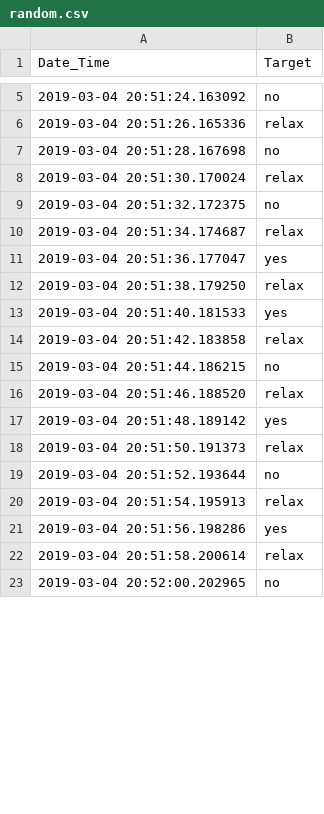
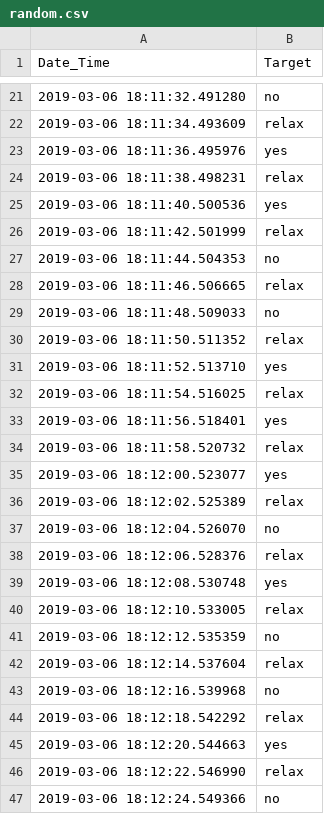
Before and after one commit to RoamEasy/emg-deep-learning, a CSV file: data/random.csv, drawn as a sheet; only a part is shown, gaps mark what is left out; the diff covers the shown part only.

```diff
--- a/data/random.csv
+++ b/data/random.csv
@@ -5,19 +21,27 @@ Date_Time,Target
-2019-03-04 20:51:24.163092,no
-2019-03-04 20:51:26.165336,relax
-2019-03-04 20:51:28.167698,no
-2019-03-04 20:51:30.170024,relax
-2019-03-04 20:51:32.172375,no
-2019-03-04 20:51:34.174687,relax
-2019-03-04 20:51:36.177047,yes
-2019-03-04 20:51:38.179250,relax
-2019-03-04 20:51:40.181533,yes
-2019-03-04 20:51:42.183858,relax
-2019-03-04 20:51:44.186215,no
-2019-03-04 20:51:46.188520,relax
-2019-03-04 20:51:48.189142,yes
-2019-03-04 20:51:50.191373,relax
-2019-03-04 20:51:52.193644,no
-2019-03-04 20:51:54.195913,relax
-2019-03-04 20:51:56.198286,yes
-2019-03-04 20:51:58.200614,relax
-2019-03-04 20:52:00.202965,no
+2019-03-06 18:11:32.491280,no
+2019-03-06 18:11:34.493609,relax
+2019-03-06 18:11:36.495976,yes
+2019-03-06 18:11:38.498231,relax
+2019-03-06 18:11:40.500536,yes
+2019-03-06 18:11:42.501999,relax
+2019-03-06 18:11:44.504353,no
+2019-03-06 18:11:46.506665,relax
+2019-03-06 18:11:48.509033,no
+2019-03-06 18:11:50.511352,relax
+2019-03-06 18:11:52.513710,yes
+2019-03-06 18:11:54.516025,relax
+2019-03-06 18:11:56.518401,yes
+2019-03-06 18:11:58.520732,relax
+2019-03-06 18:12:00.523077,yes
+2019-03-06 18:12:02.525389,relax
+2019-03-06 18:12:04.526070,no
+2019-03-06 18:12:06.528376,relax
+2019-03-06 18:12:08.530748,yes
+2019-03-06 18:12:10.533005,relax
+2019-03-06 18:12:12.535359,no
+2019-03-06 18:12:14.537604,relax
+2019-03-06 18:12:16.539968,no
+2019-03-06 18:12:18.542292,relax
+2019-03-06 18:12:20.544663,yes
+2019-03-06 18:12:22.546990,relax
+2019-03-06 18:12:24.549366,no
```
Also changed, not shown: 25 added rows, 2 removed rows and 30 edited cells elsewhere in this file, 4 other files.
